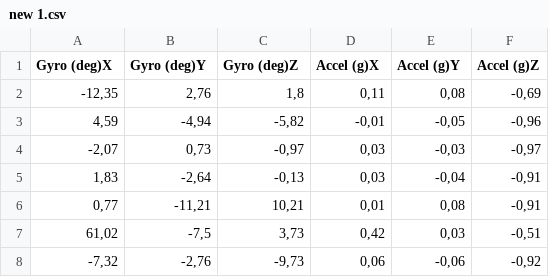
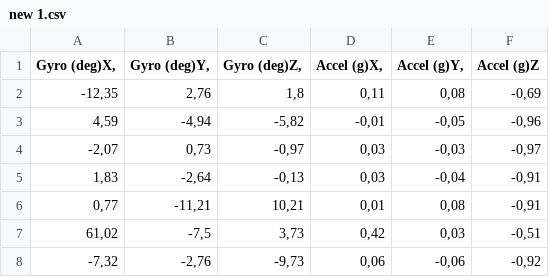
Before and after one commit to ikbarmahesa/tubes, a CSV file: new 1.csv, drawn as a sheet; only a part is shown.

Commit message:
Update new 1.csv

```diff
--- a/new 1.csv
+++ b/new 1.csv
@@ -1,2 +1,2 @@
-Gyro (deg)X	Gyro (deg)Y	Gyro (deg)Z	Accel (g)X	Accel (g)Y	Accel (g)Z
+Gyro (deg)X,	Gyro (deg)Y,	Gyro (deg)Z,	Accel (g)X,	Accel (g)Y,	Accel (g)Z
 -12,35	2,76	1,8	0,11	0,08	-0,69
```
